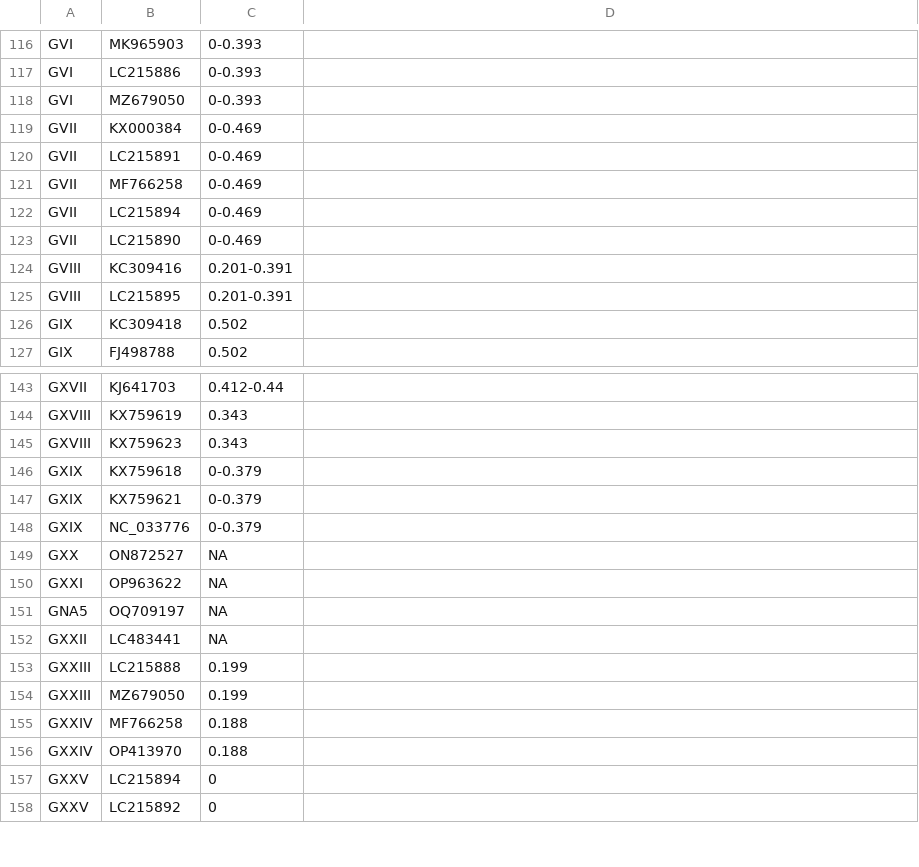
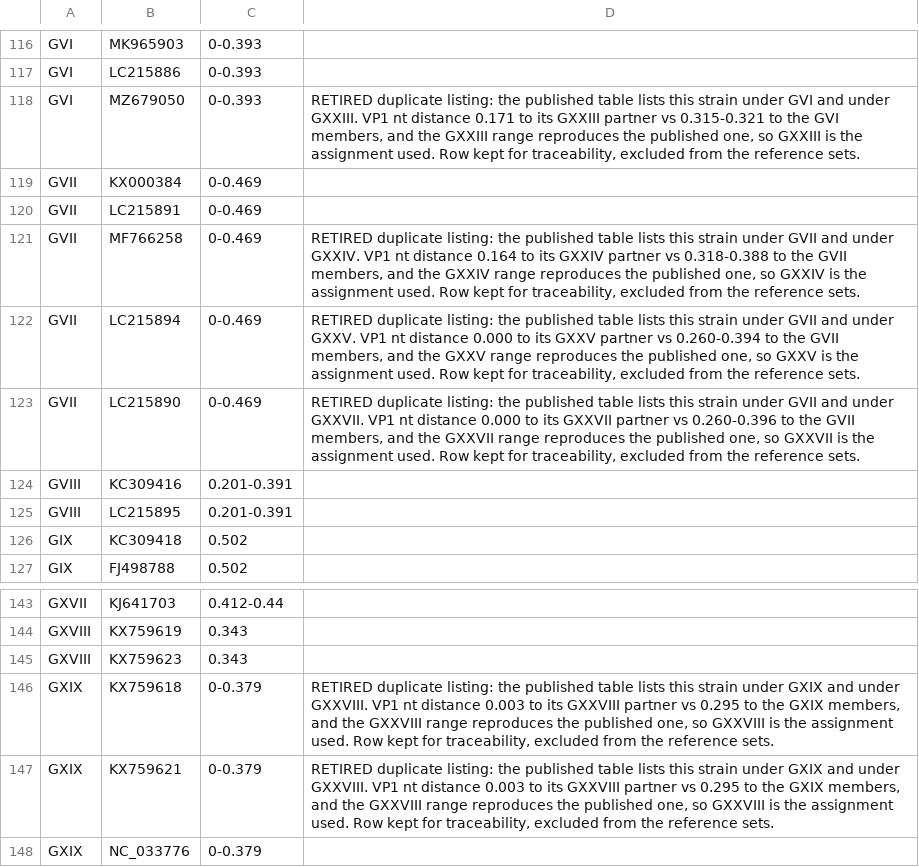
Before and after one commit to ahfitzpa/CaliciTyper, a CSV file: validation/sapovirus_vp1_taxonomy.csv, drawn as a sheet; only a part is shown, gaps mark what is left out; the shorter side is filled out with more unchanged rows.

Commit message:
Route sapovirus to its genogroups; pin BLAST statistics; drop chance hits
Sapovirus genogroup database (scripts/build_sapovirus_genogroup_db.py):
- One representative per published genogroup PLUS the four prototypes
  (Dresden, C12, Ehime1596, WD1237). A dict keyed by genogroup dropped
  the prototypes, since each genogroup already had a representative.
- Rebuilt locally: 39 sapovirus subjects over 35 genogroups (was 12/12).
  Reference data is not tracked here; the manifest bump comes once
  sapovirus typing is complete.

Dual-listed strains (scripts/build_sapovirus_taxonomy.py): the six strains
Zhao et al. list under two genogroups were resolved in 2bf3998 by editing
the CSV by hand, and the no-op regeneration test silently undid it, so
GVII was represented by a GXXIV genome (MF766258). The resolution now
lives in the generator as RETIRED notes, keeping all 156 published rows,
and both consumers skip RETIRED rows instead of relying on row order.

BLAST (calicityper/typing.py, config.py):
- Fixed -dbsize (452,925, the 0.7.0 database). BLAST statistics scale
  with database size, so adding the sapovirus subjects moved MN567957.1
  (GII.11) to GIX: its best GII HSP shrank from 5591 to 3306 nt. With
  the size pinned, no norovirus genogroup call on the 5,986-sequence
  RIVM set changes.
- A genogroup needs a hit of at least 100 nt (MIN_GENOGROUP_HIT_NT).
  Every RIVM call resting on less was wrong: six non-calicivirus
  records (astroviruses among them) called norovirus GVI/GX, and short
  sapovirus hits in the wrong sapovirus genogroup.

```diff
--- a/validation/sapovirus_vp1_taxonomy.csv
+++ b/validation/sapovirus_vp1_taxonomy.csv
@@ -117,8 +117,8 @@ GVI,MK965903,0-0.393,
 GVI,LC215886,0-0.393,
-GVI,MZ679050,0-0.393,
+GVI,MZ679050,0-0.393,"RETIRED duplicate listing: the published table lists this strain under GVI and under GXXIII. VP1 nt distance 0.171 to its GXXIII partner vs 0.315-0.321 to the GVI members, and the GXXIII range reproduces the published one, so GXXIII is the assignment used. Row kept for traceability, excluded from the reference sets."
 GVII,KX000384,0-0.469,
 GVII,LC215891,0-0.469,
-GVII,MF766258,0-0.469,
-GVII,LC215894,0-0.469,
-GVII,LC215890,0-0.469,
+GVII,MF766258,0-0.469,"RETIRED duplicate listing: the published table lists this strain under GVII and under GXXIV. VP1 nt distance 0.164 to its GXXIV partner vs 0.318-0.388 to the GVII members, and the GXXIV range reproduces the published one, so GXXIV is the assignment used. Row kept for traceability, excluded from the reference sets."
+GVII,LC215894,0-0.469,"RETIRED duplicate listing: the published table lists this strain under GVII and under GXXV. VP1 nt distance 0.000 to its GXXV partner vs 0.260-0.394 to the GVII members, and the GXXV range reproduces the published one, so GXXV is the assignment used. Row kept for traceability, excluded from the reference sets."
+GVII,LC215890,0-0.469,"RETIRED duplicate listing: the published table lists this strain under GVII and under GXXVII. VP1 nt distance 0.000 to its GXXVII partner vs 0.260-0.396 to the GVII members, and the GXXVII range reproduces the published one, so GXXVII is the assignment used. Row kept for traceability, excluded from the reference sets."
 GVIII,KC309416,0.201-0.391,
@@ -145,4 +145,4 @@ GXVIII,KX759619,0.343,
 GXVIII,KX759623,0.343,
-GXIX,KX759618,0-0.379,
-GXIX,KX759621,0-0.379,
+GXIX,KX759618,0-0.379,"RETIRED duplicate listing: the published table lists this strain under GXIX and under GXXVIII. VP1 nt distance 0.003 to its GXXVIII partner vs 0.295 to the GXIX members, and the GXXVIII range reproduces the published one, so GXXVIII is the assignment used. Row kept for traceability, excluded from the reference sets."
+GXIX,KX759621,0-0.379,"RETIRED duplicate listing: the published table lists this strain under GXIX and under GXXVIII. VP1 nt distance 0.003 to its GXXVIII partner vs 0.295 to the GXIX members, and the GXXVIII range reproduces the published one, so GXXVIII is the assignment used. Row kept for traceability, excluded from the reference sets."
 GXIX,NC_033776,0-0.379,
```
Also changed, not shown: 5 other files.
